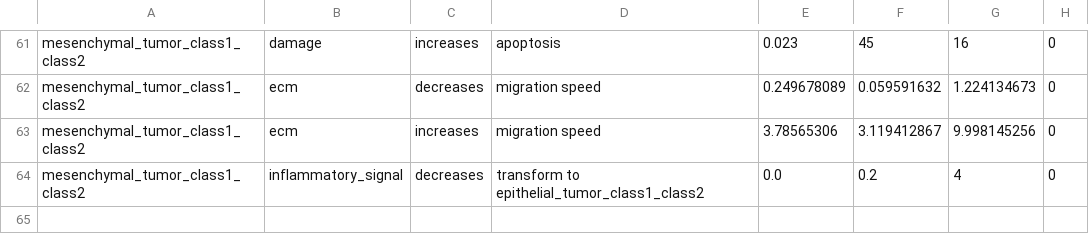
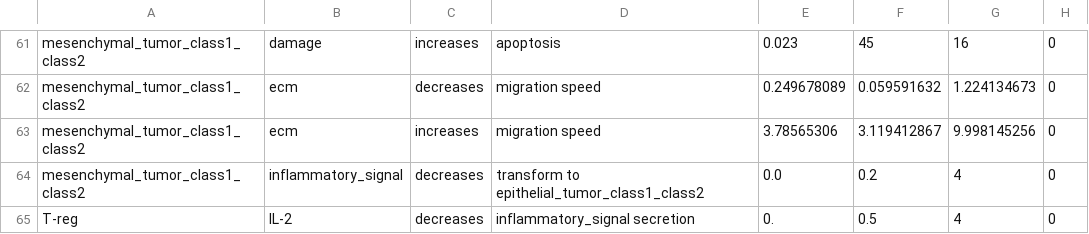
Before and after one commit to Ella-Longman/grammar_samples, a CSV file: user_projects/epi_caf_untreated/config/cell_rules.csv, drawn as a sheet; only a part is shown, gaps mark what is left out.

```diff
--- a/user_projects/epi_caf_untreated/config/cell_rules.csv
+++ b/user_projects/epi_caf_untreated/config/cell_rules.csv
@@ -64 +64,2 @@ mesenchymal_tumor_class1_class2,ecm,increases,migration speed,3.78565306,3.11941
 mesenchymal_tumor_class1_class2,inflammatory_signal,decreases,transform to epithelial_tumor_class1_class2,0.0,0.2,4,0
+T-reg,IL-2,decreases,inflammatory_signal secretion,0.,0.5,4,0
```
Also changed, not shown: 1 other file.
